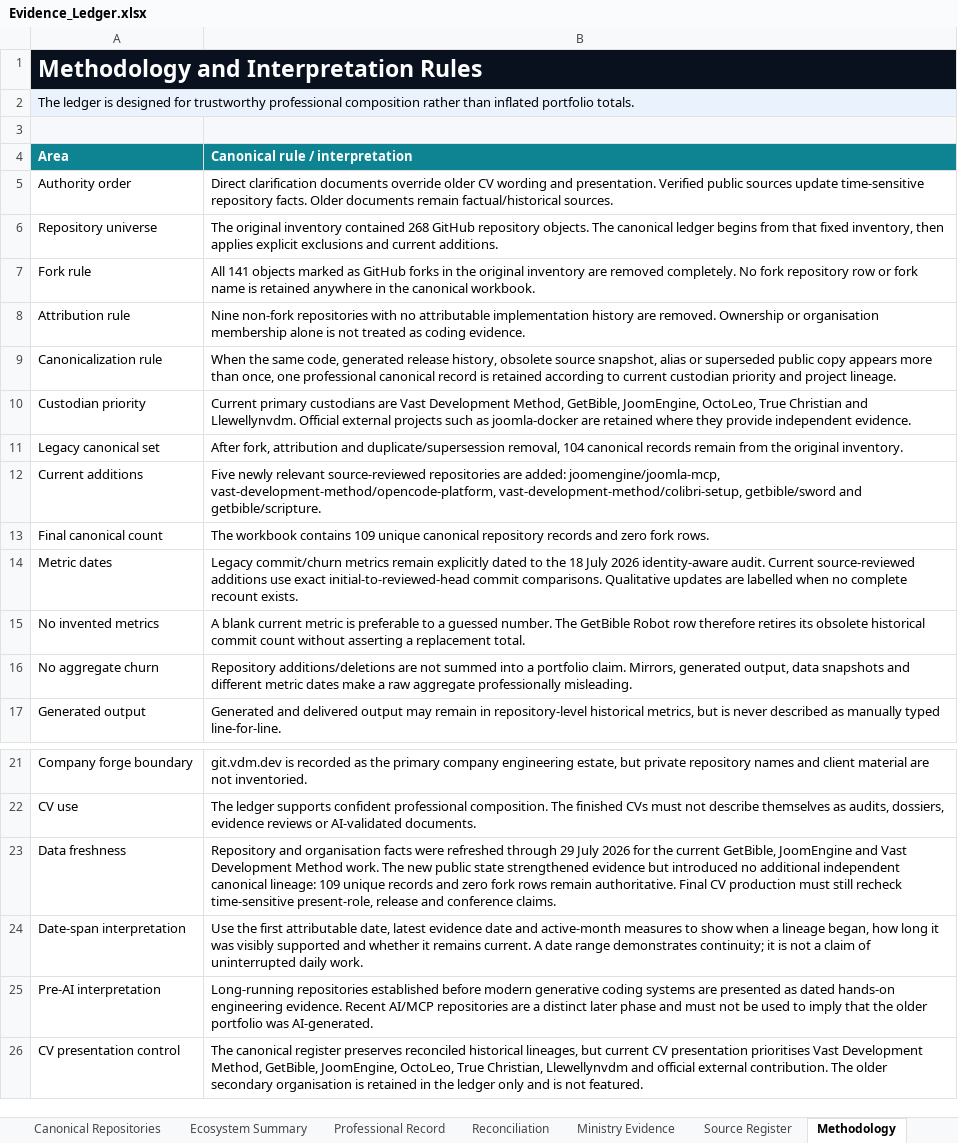
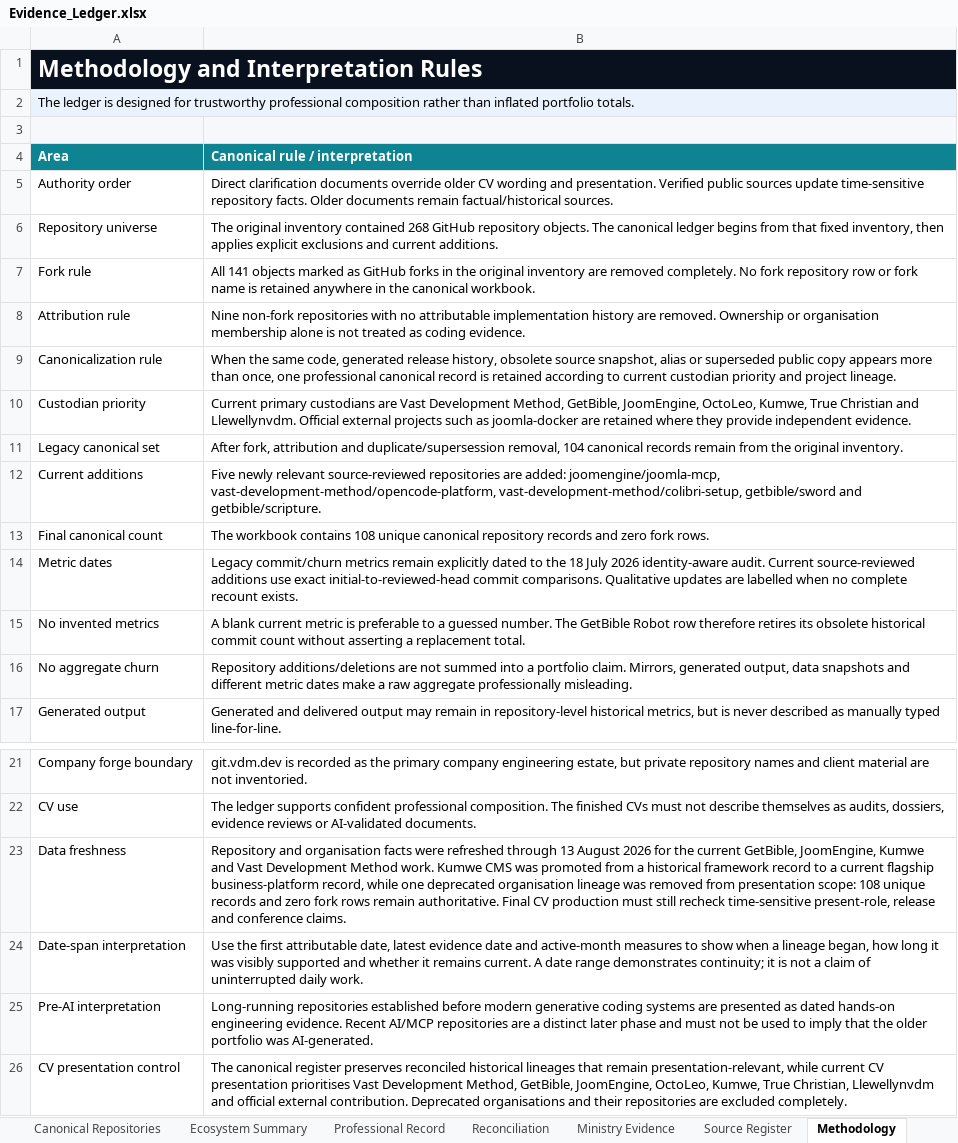
Before and after one commit to Llewellynvdm/profile, an Excel workbook: sources/Evidence_Ledger.xlsx, sheet Methodology, drawn as a sheet; only a part is shown, gaps mark what is left out; values as stored, in another font and other column widths than the file's, no borders; the diff names each change by its address in the sheet, - before the commit and + after, or states it on an @@ line.

Commit message:
Reconcile the canonical evidence ledger

```diff
--- a/sources/Evidence_Ledger.xlsx (sheet Methodology)
+++ b/sources/Evidence_Ledger.xlsx (sheet Methodology)
-B10 (Canonical rule / interpretation): …JoomEngine, OctoLeo, True Christian…
+B10 (Canonical rule / interpretation): …JoomEngine, OctoLeo, Kumwe, True Christian…
-B13 (Canonical rule / interpretation): …workbook contains 109 unique canonical…
+B13 (Canonical rule / interpretation): …workbook contains 108 unique canonical…
-B23 (Canonical rule / interpretation): …refreshed through 29 July 2026 for the current GetBible, JoomEngine and Vast Development Method work. The new public state strengthened evidence but introduced no additional independent canonical lineage: 109 unique records…
+B23 (Canonical rule / interpretation): …refreshed through 13 August 2026 for the current GetBible, JoomEngine, Kumwe and Vast Development Method work. Kumwe CMS was promoted from a historical framework record to a current flagship business-platform record, while one deprecated organisation lineage was removed from presentation scope: 108 unique records…
-B26 (Canonical rule / interpretation): …reconciled historical lineages, but current CV presentation prioritises Vast Development Method, GetBible, JoomEngine, OctoLeo, True Christian, Llewellynvdm and official external contribution. The older secondary organisation is retained in the ledger only and is not featured.
+B26 (Canonical rule / interpretation): …reconciled historical lineages that remain presentation-relevant, while current CV presentation prioritises Vast Development Method, GetBible, JoomEngine, OctoLeo, Kumwe, True Christian, Llewellynvdm and official external contribution. Deprecated organisations and their repositories are excluded completely.
```
Also changed, not shown: sheet Flagship Evidence, sheet Canonical Repositories, sheet Overview, sheet Ecosystem Summary, sheet Source Register, sheet Reconciliation, 1 more sheet, charts or pictures.
